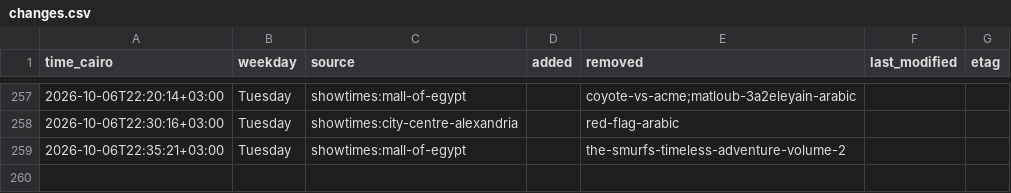
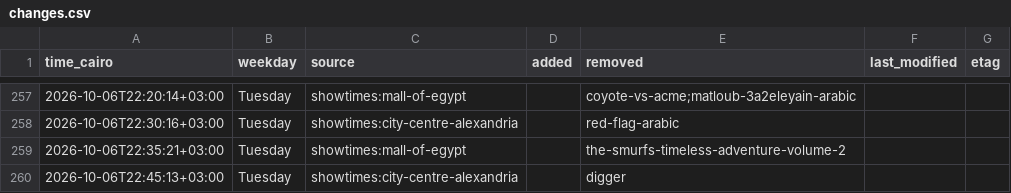
Before and after one commit to Hitari311/vox-watcher, a CSV file: vox_data/changes.csv, drawn as a sheet; only a part is shown, gaps mark what is left out; the diff names each change by its address in the sheet, - before the commit and + after, or states it on an @@ line.

```diff
--- a/vox_data/changes.csv
+++ b/vox_data/changes.csv
+row 260: 2026-10-06T22:45:13+03:00 | Tuesday | showtimes:city-centre-alexandria |  | digger
```
Also changed, not shown: 1 other file.
